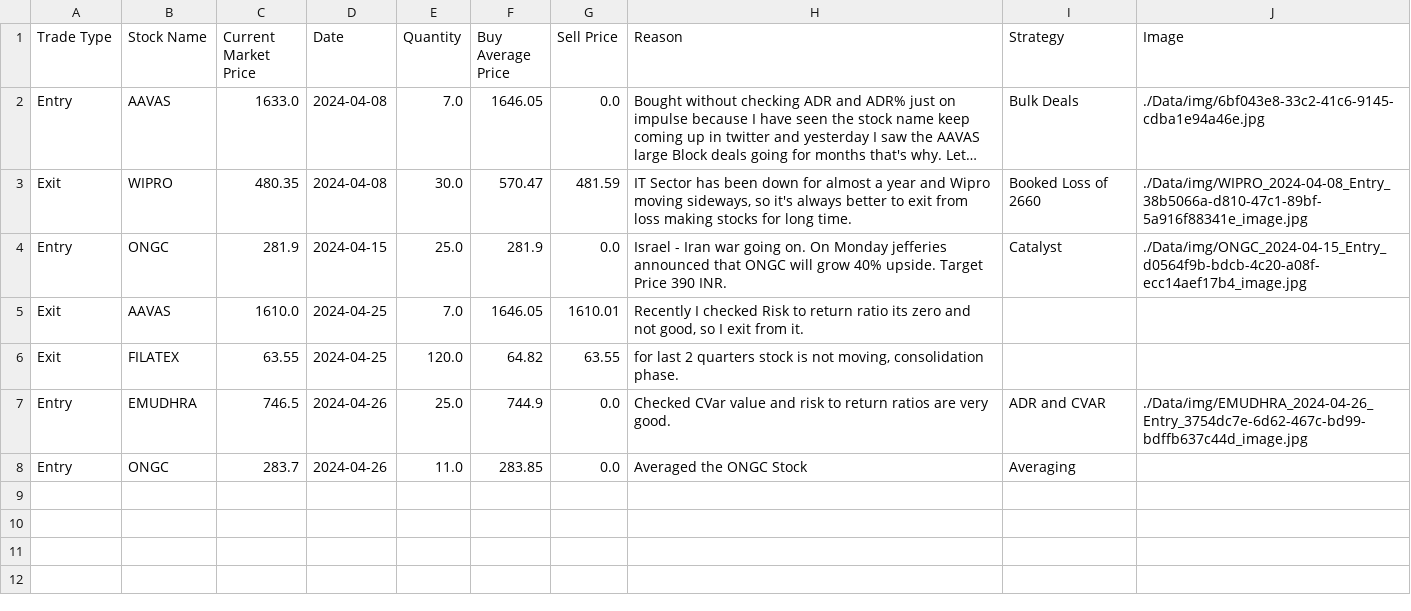
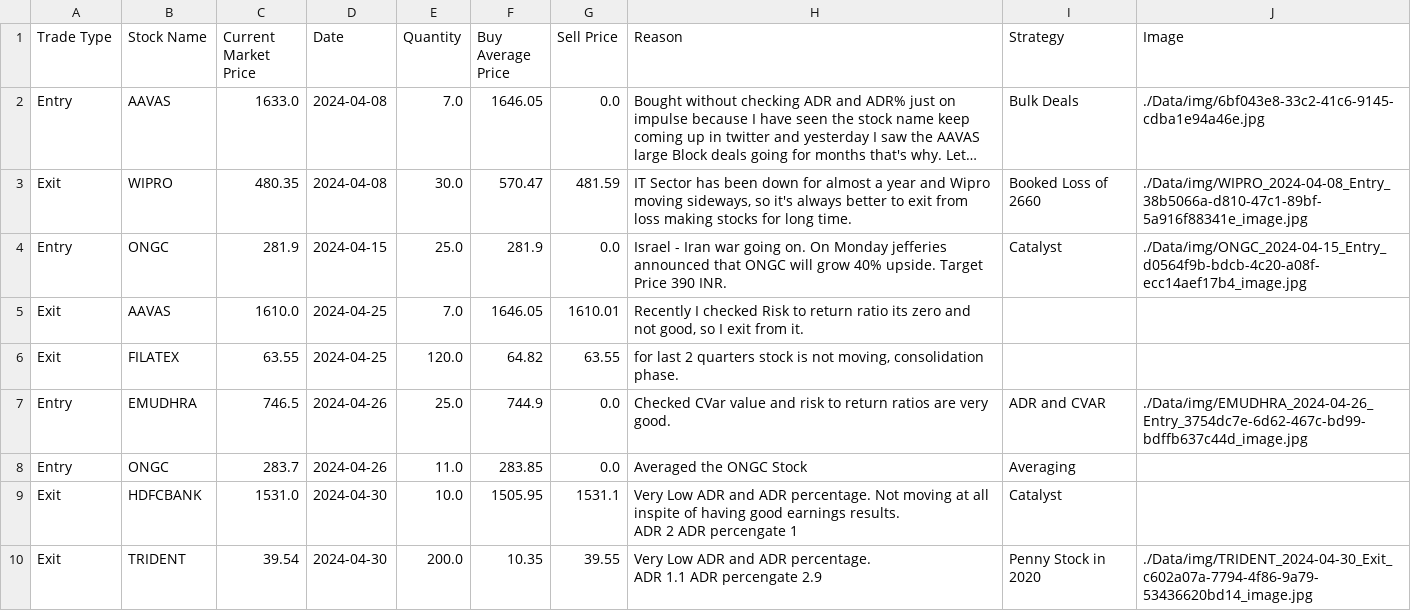
Before and after one commit to Tikam02/TechnicalAnalysis, a CSV file: Price_Action/bison/Data/Journal.csv, drawn as a sheet; long unchanged cells end in …; ↵ is a line break in a cell; the diff names each change by its address in the sheet, - before the commit and + after, or states it on an @@ line.

```diff
--- a/Price_Action/bison/Data/Journal.csv
+++ b/Price_Action/bison/Data/Journal.csv
+row 9: Exit | HDFCBANK | 1531.0 | 2024-04-30 | 10.0 | 1505.95 | 1531.1 | Very Low ADR and ADR percentage. Not moving at all inspite of having good earnings results. ↵ ADR 2 ADR percengate 1 | Catalyst
+row 10: Exit | TRIDENT | 39.54 | 2024-04-30 | 200.0 | 10.35 | 39.55 | Very Low ADR and ADR percentage. ↵ ADR 1.1 ADR percengate 2.9 | Penny Stock in 2020 | ./Data/img/TRIDENT_2024-04-30_Exit_c602a07a-7794-4f86-9a79-53436620bd14_image.jpg
```
Also changed, not shown: Price_Action/bison/Data/portfolio.csv, Price_Action/bison/Data/watchlist.csv, 11 other files.
